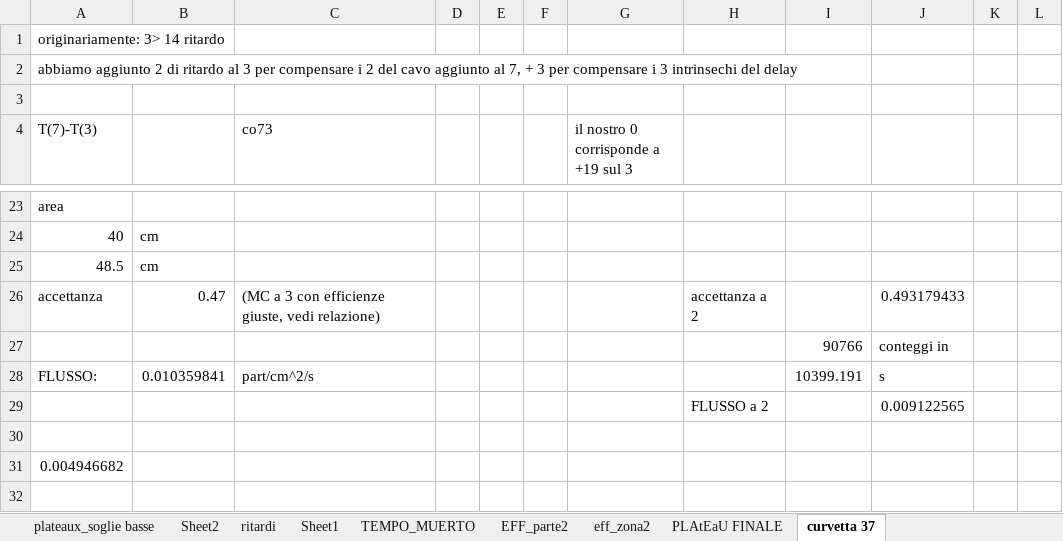
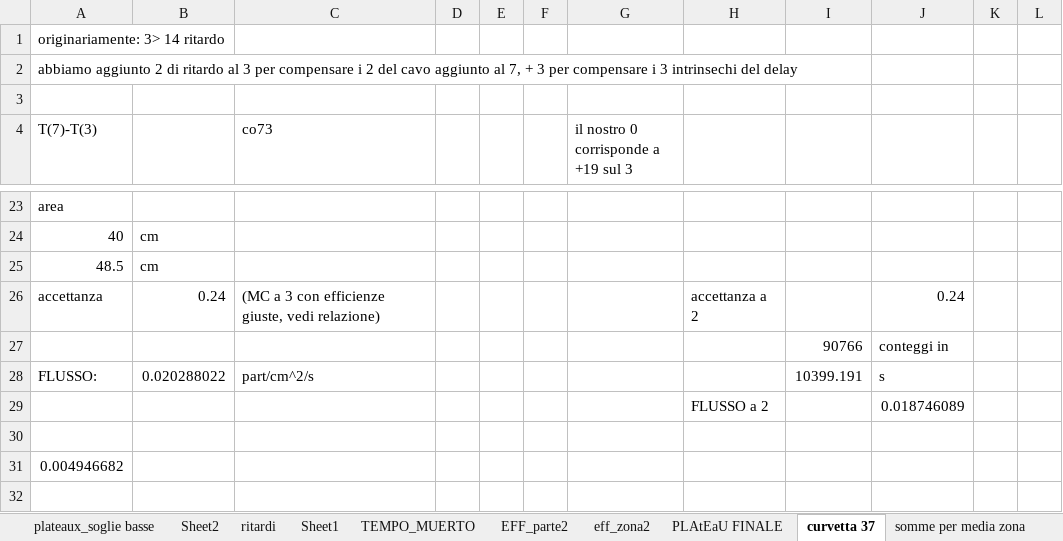
Before and after one commit to federicomassa/flusso, an Excel workbook: Book1.xlsx, sheet curvetta 37, drawn as a sheet; only a part is shown, gaps mark what is left out; values as stored, in another font and other column widths than the file's, no borders; the diff names each change by its address in the sheet, - before the commit and + after, or states it on an @@ line.

```diff
--- a/Book1.xlsx (sheet curvetta 37)
+++ b/Book1.xlsx (sheet curvetta 37)
+sheet tab: somme per media zona
-B26: 0.47
+B26: 0.24
-J26: 0.493179433
+J26: 0.24
-B28: 0.010359841
+B28: 0.020288022
-J29: 0.009122565
+J29: 0.018746089
```
Also changed, not shown: charts or pictures, 4 other files.
